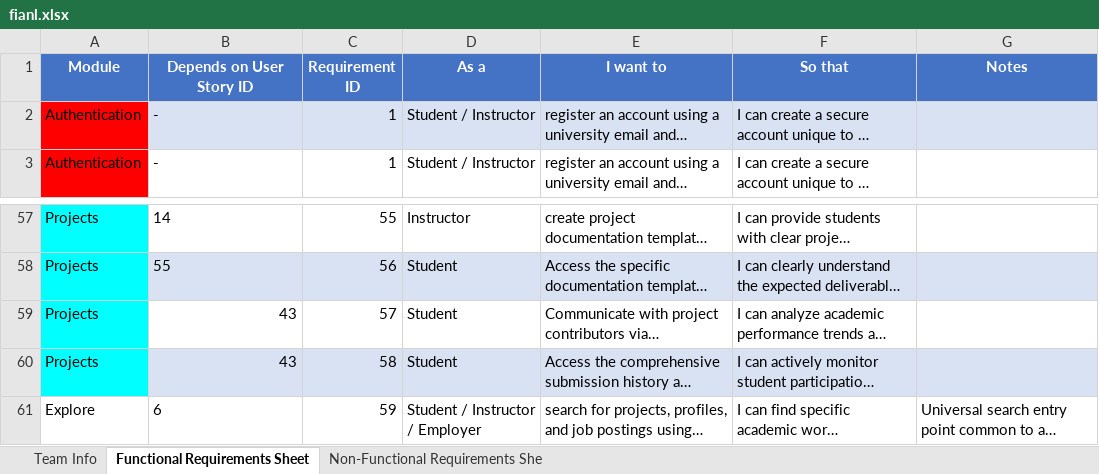
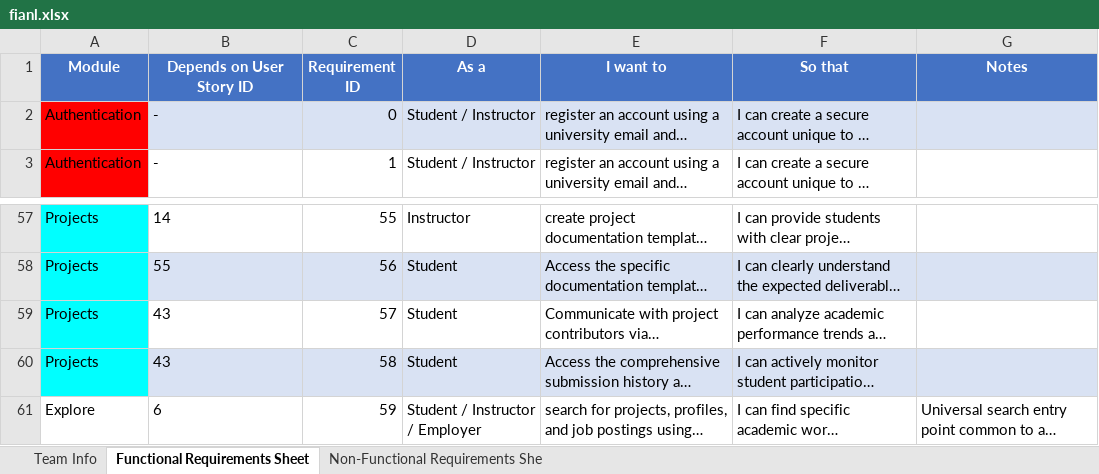
Before and after one commit to omarfouad64/polaris.js, an Excel workbook: fianl.xlsx, sheet Functional Requirements Sheet, drawn as a sheet; only a part is shown, gaps mark what is left out; long unchanged cells end in …; values as stored, in another font and other column widths than the file's, no borders; charts and pictures not drawn; the diff names each change by its address in the sheet, - before the commit and + after, or states it on an @@ line.

```diff
--- a/fianl.xlsx (sheet Functional Requirements Sheet)
+++ b/fianl.xlsx (sheet Functional Requirements Sheet)
-C2 (Requirement ID): 1
+C2 (Requirement ID): 0
-B59:B60 alignment: right
+B59:B60 alignment: left
```
Also changed, not shown: sheet Team Info, 1 other file.
